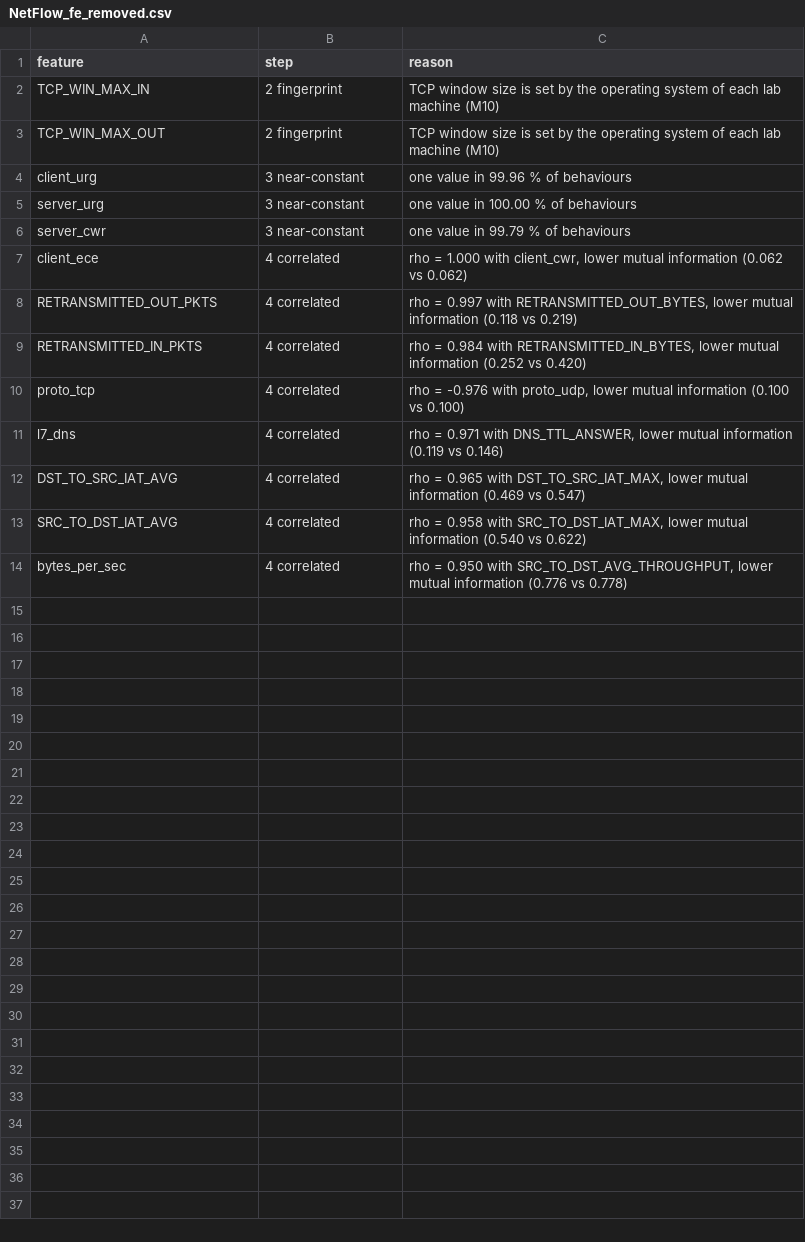
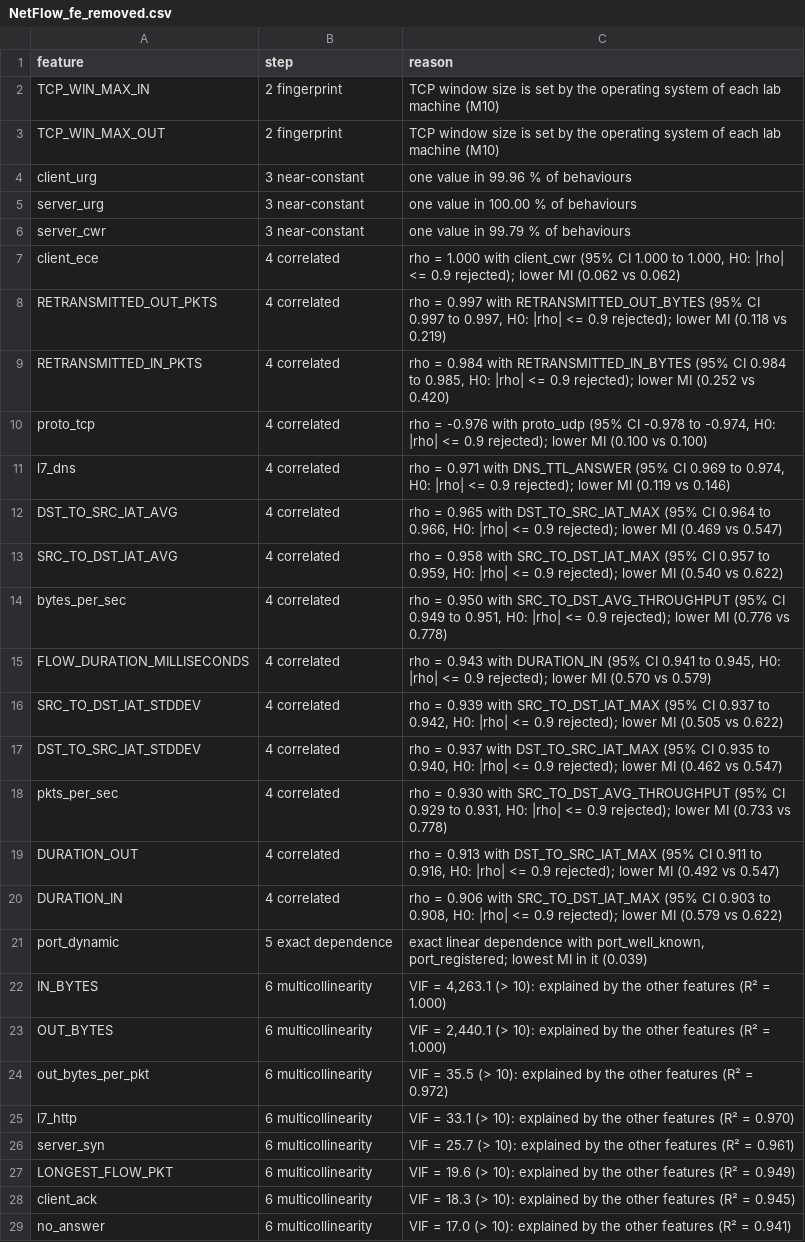
Before and after one commit to Ahmed-Hammoda/cross-network-intrusion-analysis, a CSV file: tables/NetFlow_fe_removed.csv, drawn as a sheet.

Commit message:
Redundancy rule (tested |rho| > 0.90, exact dependences, VIF <= 10), correlation assumptions and pre-modelling checks; NetFlow 44 and IoT23 21 features

```diff
--- a/tables/NetFlow_fe_removed.csv
+++ b/tables/NetFlow_fe_removed.csv
@@ -6,9 +6,24 @@ server_urg,3 near-constant,one value in 100.00 % of behaviours
 server_cwr,3 near-constant,one value in 99.79 % of behaviours
-client_ece,4 correlated,"rho = 1.000 with client_cwr, lower mutual information (0.062 vs 0.062)"
-RETRANSMITTED_OUT_PKTS,4 correlated,"rho = 0.997 with RETRANSMITTED_OUT_BYTES, lower mutual information (0.118 vs 0.219)"
-RETRANSMITTED_IN_PKTS,4 correlated,"rho = 0.984 with RETRANSMITTED_IN_BYTES, lower mutual information (0.252 vs 0.420)"
-proto_tcp,4 correlated,"rho = -0.976 with proto_udp, lower mutual information (0.100 vs 0.100)"
-l7_dns,4 correlated,"rho = 0.971 with DNS_TTL_ANSWER, lower mutual information (0.119 vs 0.146)"
-DST_TO_SRC_IAT_AVG,4 correlated,"rho = 0.965 with DST_TO_SRC_IAT_MAX, lower mutual information (0.469 vs 0.547)"
-SRC_TO_DST_IAT_AVG,4 correlated,"rho = 0.958 with SRC_TO_DST_IAT_MAX, lower mutual information (0.540 vs 0.622)"
-bytes_per_sec,4 correlated,"rho = 0.950 with SRC_TO_DST_AVG_THROUGHPUT, lower mutual information (0.776 vs 0.778)"
+client_ece,4 correlated,"rho = 1.000 with client_cwr (95% CI 1.000 to 1.000, H0: |rho| <= 0.9 rejected); lower MI (0.062 vs 0.062)"
+RETRANSMITTED_OUT_PKTS,4 correlated,"rho = 0.997 with RETRANSMITTED_OUT_BYTES (95% CI 0.997 to 0.997, H0: |rho| <= 0.9 rejected); lower MI (0.118 vs 0.219)"
+RETRANSMITTED_IN_PKTS,4 correlated,"rho = 0.984 with RETRANSMITTED_IN_BYTES (95% CI 0.984 to 0.985, H0: |rho| <= 0.9 rejected); lower MI (0.252 vs 0.420)"
+proto_tcp,4 correlated,"rho = -0.976 with proto_udp (95% CI -0.978 to -0.974, H0: |rho| <= 0.9 rejected); lower MI (0.100 vs 0.100)"
+l7_dns,4 correlated,"rho = 0.971 with DNS_TTL_ANSWER (95% CI 0.969 to 0.974, H0: |rho| <= 0.9 rejected); lower MI (0.119 vs 0.146)"
+DST_TO_SRC_IAT_AVG,4 correlated,"rho = 0.965 with DST_TO_SRC_IAT_MAX (95% CI 0.964 to 0.966, H0: |rho| <= 0.9 rejected); lower MI (0.469 vs 0.547)"
+SRC_TO_DST_IAT_AVG,4 correlated,"rho = 0.958 with SRC_TO_DST_IAT_MAX (95% CI 0.957 to 0.959, H0: |rho| <= 0.9 rejected); lower MI (0.540 vs 0.622)"
+bytes_per_sec,4 correlated,"rho = 0.950 with SRC_TO_DST_AVG_THROUGHPUT (95% CI 0.949 to 0.951, H0: |rho| <= 0.9 rejected); lower MI (0.776 vs 0.778)"
+FLOW_DURATION_MILLISECONDS,4 correlated,"rho = 0.943 with DURATION_IN (95% CI 0.941 to 0.945, H0: |rho| <= 0.9 rejected); lower MI (0.570 vs 0.579)"
+SRC_TO_DST_IAT_STDDEV,4 correlated,"rho = 0.939 with SRC_TO_DST_IAT_MAX (95% CI 0.937 to 0.942, H0: |rho| <= 0.9 rejected); lower MI (0.505 vs 0.622)"
+DST_TO_SRC_IAT_STDDEV,4 correlated,"rho = 0.937 with DST_TO_SRC_IAT_MAX (95% CI 0.935 to 0.940, H0: |rho| <= 0.9 rejected); lower MI (0.462 vs 0.547)"
+pkts_per_sec,4 correlated,"rho = 0.930 with SRC_TO_DST_AVG_THROUGHPUT (95% CI 0.929 to 0.931, H0: |rho| <= 0.9 rejected); lower MI (0.733 vs 0.778)"
+DURATION_OUT,4 correlated,"rho = 0.913 with DST_TO_SRC_IAT_MAX (95% CI 0.911 to 0.916, H0: |rho| <= 0.9 rejected); lower MI (0.492 vs 0.547)"
+DURATION_IN,4 correlated,"rho = 0.906 with SRC_TO_DST_IAT_MAX (95% CI 0.903 to 0.908, H0: |rho| <= 0.9 rejected); lower MI (0.579 vs 0.622)"
+port_dynamic,5 exact dependence,"exact linear dependence with port_well_known, port_registered; lowest MI in it (0.039)"
+IN_BYTES,6 multicollinearity,"VIF = 4,263.1 (> 10): explained by the other features (R² = 1.000)"
+OUT_BYTES,6 multicollinearity,"VIF = 2,440.1 (> 10): explained by the other features (R² = 1.000)"
+out_bytes_per_pkt,6 multicollinearity,VIF = 35.5 (> 10): explained by the other features (R² = 0.972)
+l7_http,6 multicollinearity,VIF = 33.1 (> 10): explained by the other features (R² = 0.970)
+server_syn,6 multicollinearity,VIF = 25.7 (> 10): explained by the other features (R² = 0.961)
+LONGEST_FLOW_PKT,6 multicollinearity,VIF = 19.6 (> 10): explained by the other features (R² = 0.949)
+client_ack,6 multicollinearity,VIF = 18.3 (> 10): explained by the other features (R² = 0.945)
+no_answer,6 multicollinearity,VIF = 17.0 (> 10): explained by the other features (R² = 0.941)
```
Also changed, not shown: tables/IoT23_eda_netflow_comparison.csv, tables/IoT23_fe_correlated_pairs.csv, 43 other files.
